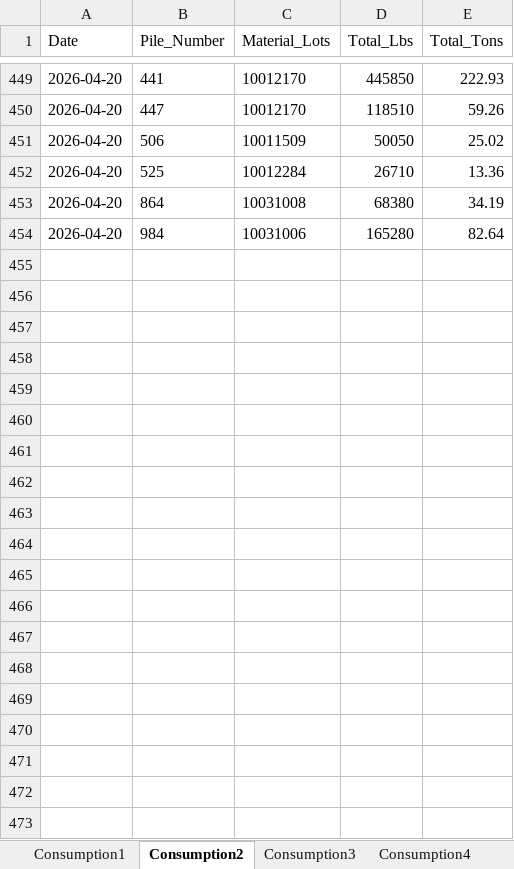
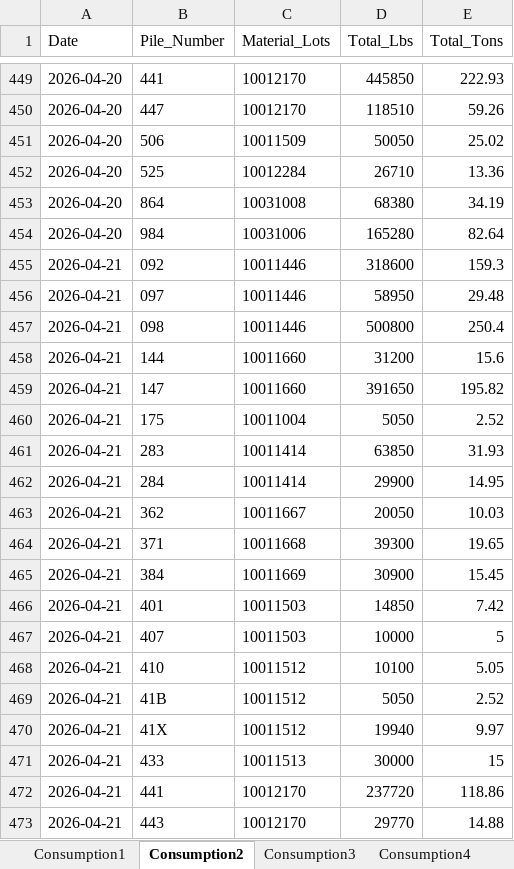
Before and after one commit to Harsco36Map/Yardmap, an Excel workbook: Production.xlsx, sheet Consumption2, drawn as a sheet; only a part is shown, gaps mark what is left out; values as stored, in another font and other column widths than the file's, no borders; the diff covers the shown part only; the diff names each change by its address in the sheet, - before the commit and + after, or states it on an @@ line.

```diff
--- a/Production.xlsx (sheet Consumption2)
+++ b/Production.xlsx (sheet Consumption2)
+row 455: 2026-04-21 | 092 | 10011446 | 318600 | 159.3
+row 456: 2026-04-21 | 097 | 10011446 | 58950 | 29.48
+row 457: 2026-04-21 | 098 | 10011446 | 500800 | 250.4
+row 458: 2026-04-21 | 144 | 10011660 | 31200 | 15.6
+row 459: 2026-04-21 | 147 | 10011660 | 391650 | 195.82
+row 460: 2026-04-21 | 175 | 10011004 | 5050 | 2.52
+row 461: 2026-04-21 | 283 | 10011414 | 63850 | 31.93
+row 462: 2026-04-21 | 284 | 10011414 | 29900 | 14.95
+row 463: 2026-04-21 | 362 | 10011667 | 20050 | 10.03
+row 464: 2026-04-21 | 371 | 10011668 | 39300 | 19.65
+row 465: 2026-04-21 | 384 | 10011669 | 30900 | 15.45
+row 466: 2026-04-21 | 401 | 10011503 | 14850 | 7.42
+row 467: 2026-04-21 | 407 | 10011503 | 10000 | 5
+row 468: 2026-04-21 | 410 | 10011512 | 10100 | 5.05
+row 469: 2026-04-21 | 41B | 10011512 | 5050 | 2.52
+row 470: 2026-04-21 | 41X | 10011512 | 19940 | 9.97
+row 471: 2026-04-21 | 433 | 10011513 | 30000 | 15
+row 472: 2026-04-21 | 441 | 10012170 | 237720 | 118.86
+row 473: 2026-04-21 | 443 | 10012170 | 29770 | 14.88
```
Also changed, not shown: 11 added rows elsewhere in this sheet, sheet Consumption4, sheet Receiving3, sheet Receiving2, sheet Consumption3, sheet Consumption1, sheet Receiving1.
